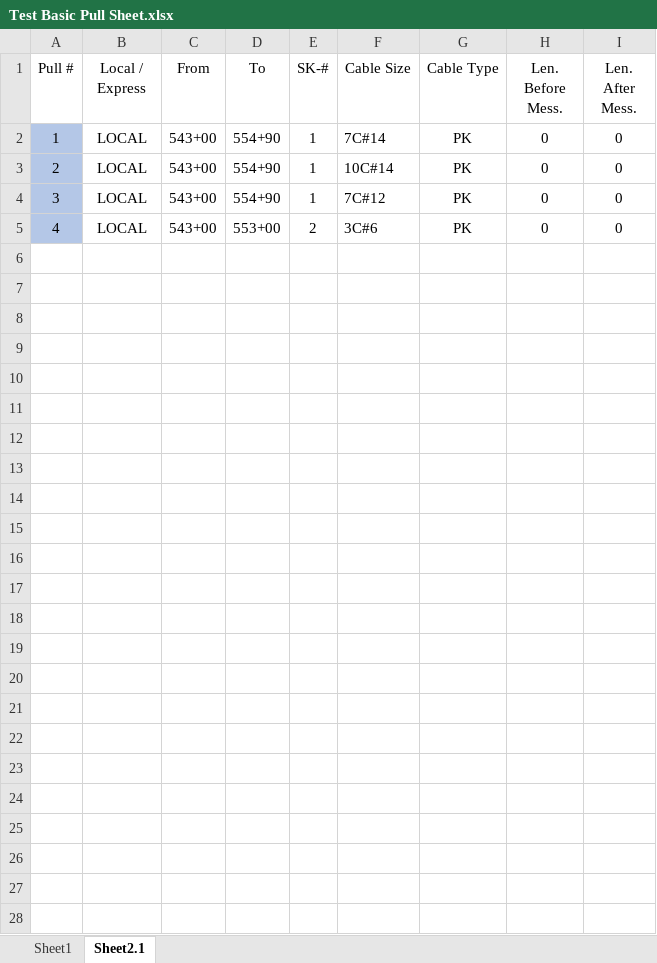
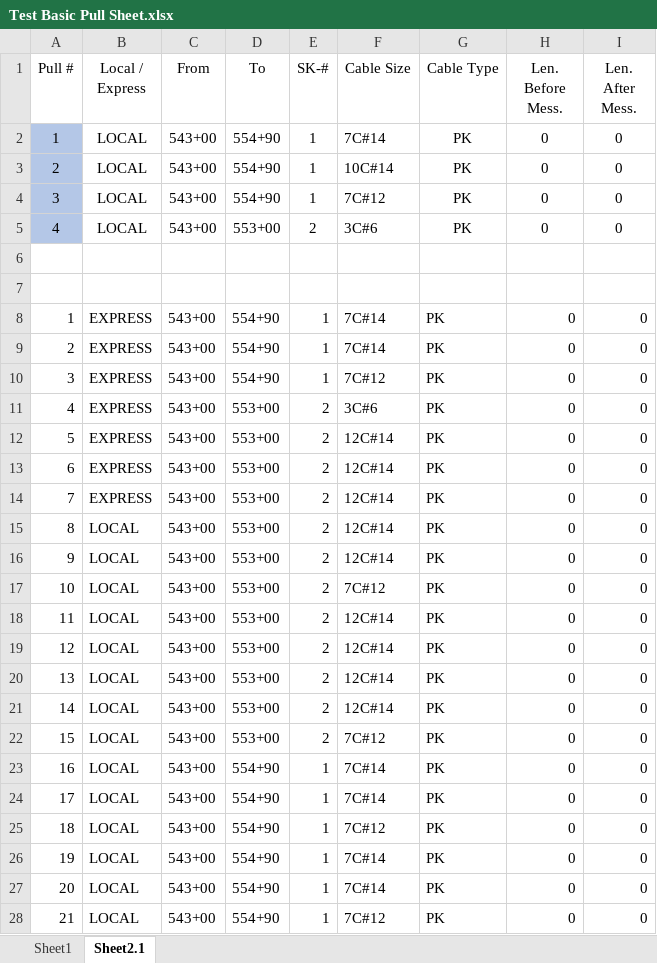
Before and after one commit to TCE-Innovation/Cable-Run-Optimizer, an Excel workbook: Test Basic Pull Sheet.xlsx, sheet Sheet2.1, drawn as a sheet; values as stored, in another font and other column widths than the file's, no borders; conditional formats not drawn; the diff names each change by its address in the sheet, - before the commit and + after, or states it on an @@ line.

```diff
--- a/Test Basic Pull Sheet.xlsx (sheet Sheet2.1)
+++ b/Test Basic Pull Sheet.xlsx (sheet Sheet2.1)
+row 6: (empty)
+row 7: (empty)
+row 8: 1 | EXPRESS | 543+00 | 554+90 | 1 | 7C#14 | PK | 0 | 0
+row 9: 2 | EXPRESS | 543+00 | 554+90 | 1 | 7C#14 | PK | 0 | 0
+row 10: 3 | EXPRESS | 543+00 | 554+90 | 1 | 7C#12 | PK | 0 | 0
+row 11: 4 | EXPRESS | 543+00 | 553+00 | 2 | 3C#6 | PK | 0 | 0
+row 12: 5 | EXPRESS | 543+00 | 553+00 | 2 | 12C#14 | PK | 0 | 0
+row 13: 6 | EXPRESS | 543+00 | 553+00 | 2 | 12C#14 | PK | 0 | 0
+row 14: 7 | EXPRESS | 543+00 | 553+00 | 2 | 12C#14 | PK | 0 | 0
+row 15: 8 | LOCAL | 543+00 | 553+00 | 2 | 12C#14 | PK | 0 | 0
+row 16: 9 | LOCAL | 543+00 | 553+00 | 2 | 12C#14 | PK | 0 | 0
+row 17: 10 | LOCAL | 543+00 | 553+00 | 2 | 7C#12 | PK | 0 | 0
+row 18: 11 | LOCAL | 543+00 | 553+00 | 2 | 12C#14 | PK | 0 | 0
+row 19: 12 | LOCAL | 543+00 | 553+00 | 2 | 12C#14 | PK | 0 | 0
+row 20: 13 | LOCAL | 543+00 | 553+00 | 2 | 12C#14 | PK | 0 | 0
+row 21: 14 | LOCAL | 543+00 | 553+00 | 2 | 12C#14 | PK | 0 | 0
+row 22: 15 | LOCAL | 543+00 | 553+00 | 2 | 7C#12 | PK | 0 | 0
+row 23: 16 | LOCAL | 543+00 | 554+90 | 1 | 7C#14 | PK | 0 | 0
+row 24: 17 | LOCAL | 543+00 | 554+90 | 1 | 7C#14 | PK | 0 | 0
+row 25: 18 | LOCAL | 543+00 | 554+90 | 1 | 7C#12 | PK | 0 | 0
+row 26: 19 | LOCAL | 543+00 | 554+90 | 1 | 7C#14 | PK | 0 | 0
+row 27: 20 | LOCAL | 543+00 | 554+90 | 1 | 7C#14 | PK | 0 | 0
+row 28: 21 | LOCAL | 543+00 | 554+90 | 1 | 7C#12 | PK | 0 | 0
```
Also changed, not shown: sheet Sheet1, Cable Sizes.xlsx, Output File.xlsx, 7 other files.
